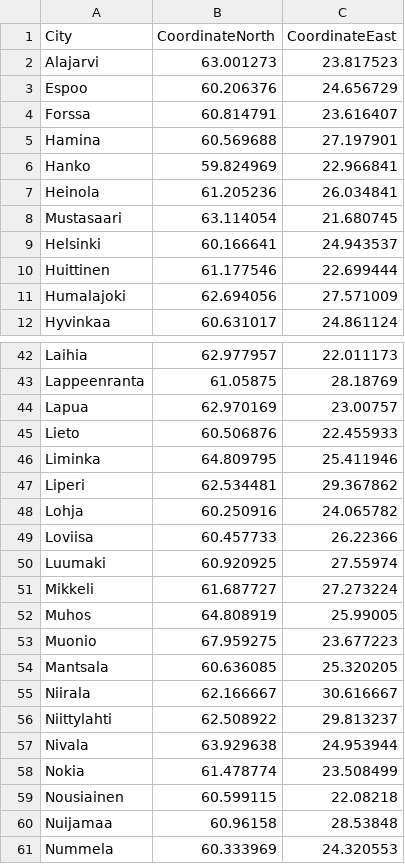
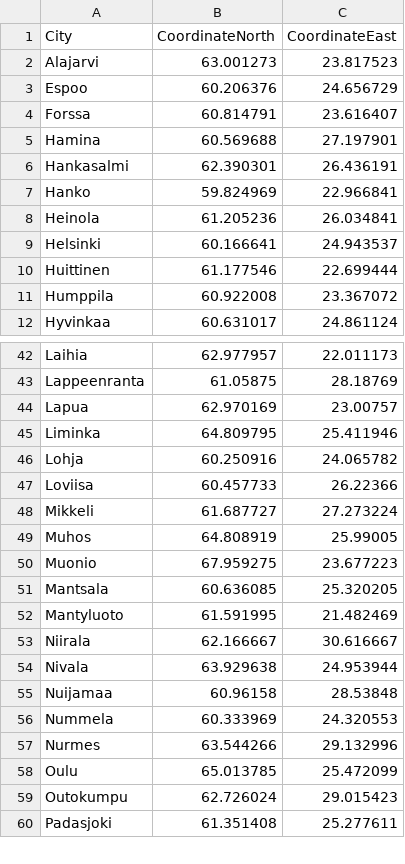
Before and after one commit to henkkah/pathfinding, a CSV file: src/data/cities.csv, drawn as a sheet; only a part is shown, gaps mark what is left out; the shorter side is filled out with more unchanged rows; removed rows and columns are numbered as before the commit, all else as after; the diff covers the shown part only; the diff names each change by its address in the sheet, - before the commit and + after, or states it on an @@ line.

```diff
--- a/src/data/cities.csv
+++ b/src/data/cities.csv
+row 6: Hankasalmi | 62.390301 | 26.436191
-row 8: Mustasaari | 63.114054 | 21.680745
-row 11: Humalajoki | 62.694056 | 27.571009
+row 11: Humppila | 60.922008 | 23.367072
-row 45: Lieto | 60.506876 | 22.455933
-row 47: Liperi | 62.534481 | 29.367862
-row 50: Luumaki | 60.920925 | 27.55974
+row 52: Mantyluoto | 61.591995 | 21.482469
-row 56: Niittylahti | 62.508922 | 29.813237
-row 58: Nokia | 61.478774 | 23.508499
-row 59: Nousiainen | 60.599115 | 22.08218
```
Also changed, not shown: 8 added rows and 3 removed rows elsewhere in this file, src/data/highways.csv.
